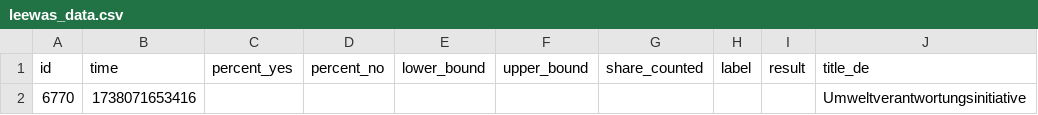
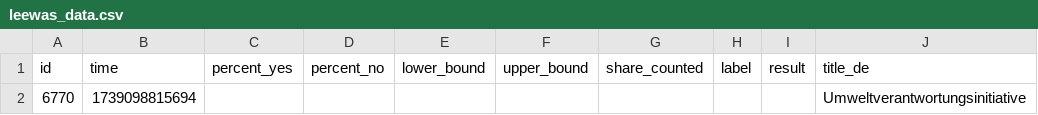
Before and after one commit to tomvaillant/abstimmung_02-25, a CSV file: leewas_data.csv, drawn as a sheet; only a part is shown; the diff names each change by its address in the sheet, - before the commit and + after, or states it on an @@ line.

```diff
--- a/leewas_data.csv
+++ b/leewas_data.csv
-B2 (time): 1738071653416
+B2 (time): 1739098815694
```
Also changed, not shown: 3 other files.
